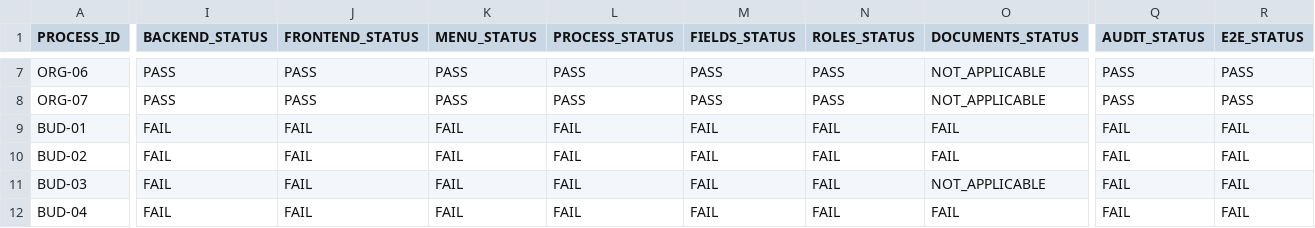
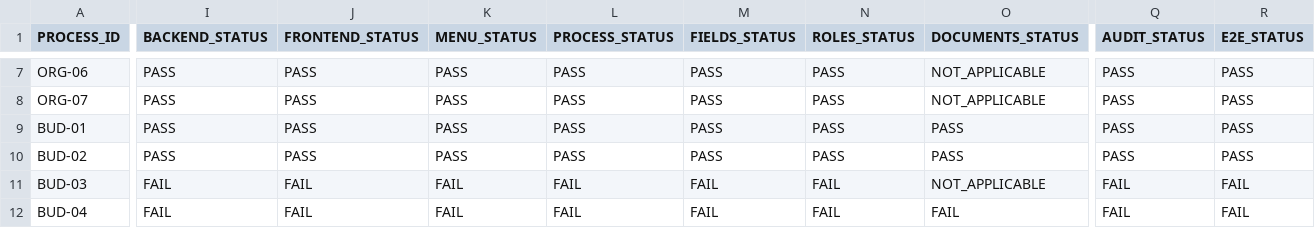
Before and after one commit to dvconsultores/kontrol, a CSV file: docs/roadmap/government-product-completeness/GOVERNMENT_PRODUCT_COMPLETENESS_MATRIX.csv, drawn as a sheet; only a part is shown, gaps mark what is left out; the diff covers the shown part only; the diff names each change by its address in the sheet, - before the commit and + after, or states it on an @@ line.

```diff
--- a/docs/roadmap/government-product-completeness/GOVERNMENT_PRODUCT_COMPLETENESS_MATRIX.csv
+++ b/docs/roadmap/government-product-completeness/GOVERNMENT_PRODUCT_COMPLETENESS_MATRIX.csv
-I9:I10 (BACKEND_STATUS): FAIL
+I9:I10 (BACKEND_STATUS): PASS
-J9:J10 (FRONTEND_STATUS): FAIL
+J9:J10 (FRONTEND_STATUS): PASS
-K9:K10 (MENU_STATUS): FAIL
+K9:K10 (MENU_STATUS): PASS
-L9:L10 (PROCESS_STATUS): FAIL
+L9:L10 (PROCESS_STATUS): PASS
-M9:M10 (FIELDS_STATUS): FAIL
+M9:M10 (FIELDS_STATUS): PASS
-N9:N10 (ROLES_STATUS): FAIL
+N9:N10 (ROLES_STATUS): PASS
-O9:O10 (DOCUMENTS_STATUS): FAIL
+O9:O10 (DOCUMENTS_STATUS): PASS
-Q9:Q10 (AUDIT_STATUS): FAIL
+Q9:Q10 (AUDIT_STATUS): PASS
-R9:R10 (E2E_STATUS): FAIL
+R9:R10 (E2E_STATUS): PASS
```
Also changed, not shown: 13 edited cells elsewhere in this file, 10 other files.
